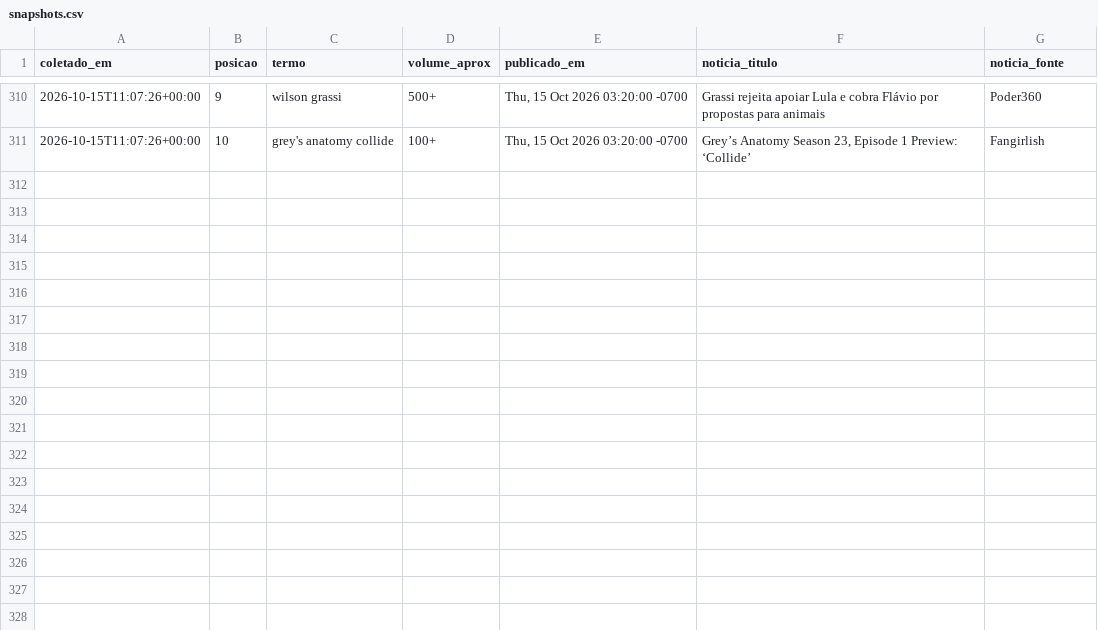
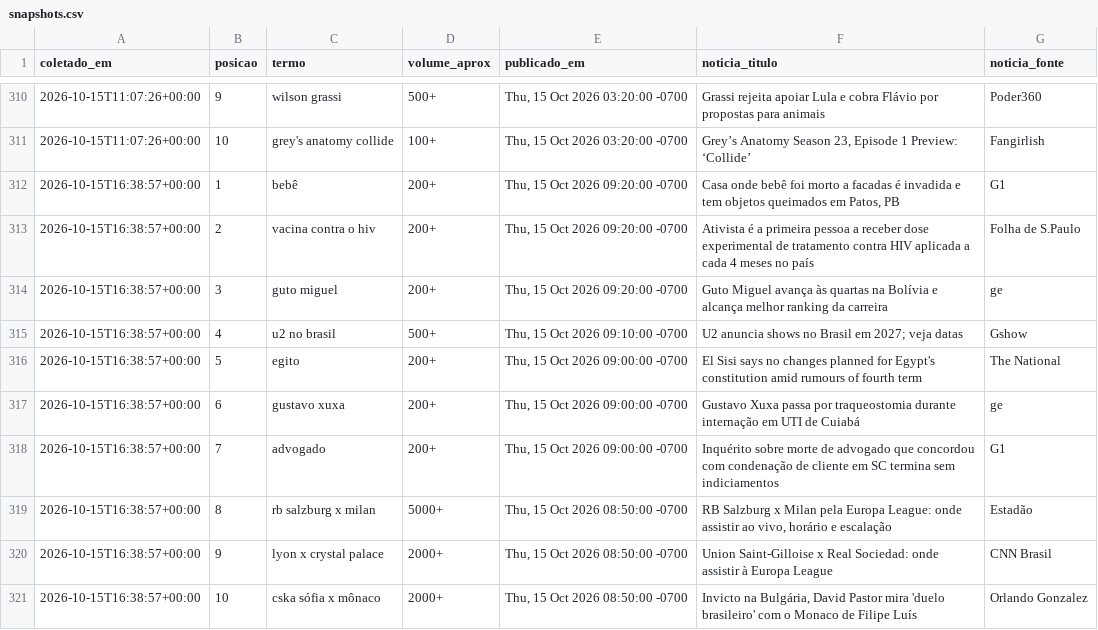
Before and after one commit to natashavalle/trends-brasil, a CSV file: data/snapshots.csv, drawn as a sheet; only a part is shown, gaps mark what is left out.

```diff
--- a/data/snapshots.csv
+++ b/data/snapshots.csv
@@ -311 +311,11 @@ coletado_em,posicao,termo,volume_aprox,publicado_em,noticia_titulo,noticia_fonte
 2026-10-15T11:07:26+00:00,10,grey's anatomy collide,100+,"Thu, 15 Oct 2026 03:20:00 -0700","Grey’s Anatomy Season 23, Episode 1 Preview: ‘Collide’",Fangirlish
+2026-10-15T16:38:57+00:00,1,bebê,200+,"Thu, 15 Oct 2026 09:20:00 -0700","Casa onde bebê foi morto a facadas é invadida e tem objetos queimados em Patos, PB",G1
+2026-10-15T16:38:57+00:00,2,vacina contra o hiv,200+,"Thu, 15 Oct 2026 09:20:00 -0700",Ativista é a primeira pessoa a receber dose experimental de tratamento contra HIV aplicada a cada 4 meses no país,Folha de S.Paulo
+2026-10-15T16:38:57+00:00,3,guto miguel,200+,"Thu, 15 Oct 2026 09:20:00 -0700",Guto Miguel avança às quartas na Bolívia e alcança melhor ranking da carreira,ge
+2026-10-15T16:38:57+00:00,4,u2 no brasil,500+,"Thu, 15 Oct 2026 09:10:00 -0700",U2 anuncia shows no Brasil em 2027; veja datas,Gshow
+2026-10-15T16:38:57+00:00,5,egito,200+,"Thu, 15 Oct 2026 09:00:00 -0700",El Sisi says no changes planned for Egypt's constitution amid rumours of fourth term,The National
+2026-10-15T16:38:57+00:00,6,gustavo xuxa,200+,"Thu, 15 Oct 2026 09:00:00 -0700",Gustavo Xuxa passa por traqueostomia durante internação em UTI de Cuiabá,ge
+2026-10-15T16:38:57+00:00,7,advogado,200+,"Thu, 15 Oct 2026 09:00:00 -0700",Inquérito sobre morte de advogado que concordou com condenação de cliente em SC termina sem indiciamentos,G1
+2026-10-15T16:38:57+00:00,8,rb salzburg x milan,5000+,"Thu, 15 Oct 2026 08:50:00 -0700","RB Salzburg x Milan pela Europa League: onde assistir ao vivo, horário e escalação",Estadão
+2026-10-15T16:38:57+00:00,9,lyon x crystal palace,2000+,"Thu, 15 Oct 2026 08:50:00 -0700",Union Saint-Gilloise x Real Sociedad: onde assistir à Europa League,CNN Brasil
+2026-10-15T16:38:57+00:00,10,cska sófia x mônaco,2000+,"Thu, 15 Oct 2026 08:50:00 -0700","Invicto na Bulgária, David Pastor mira 'duelo brasileiro' com o Monaco de Filipe Luís",Orlando Gonzalez
```
